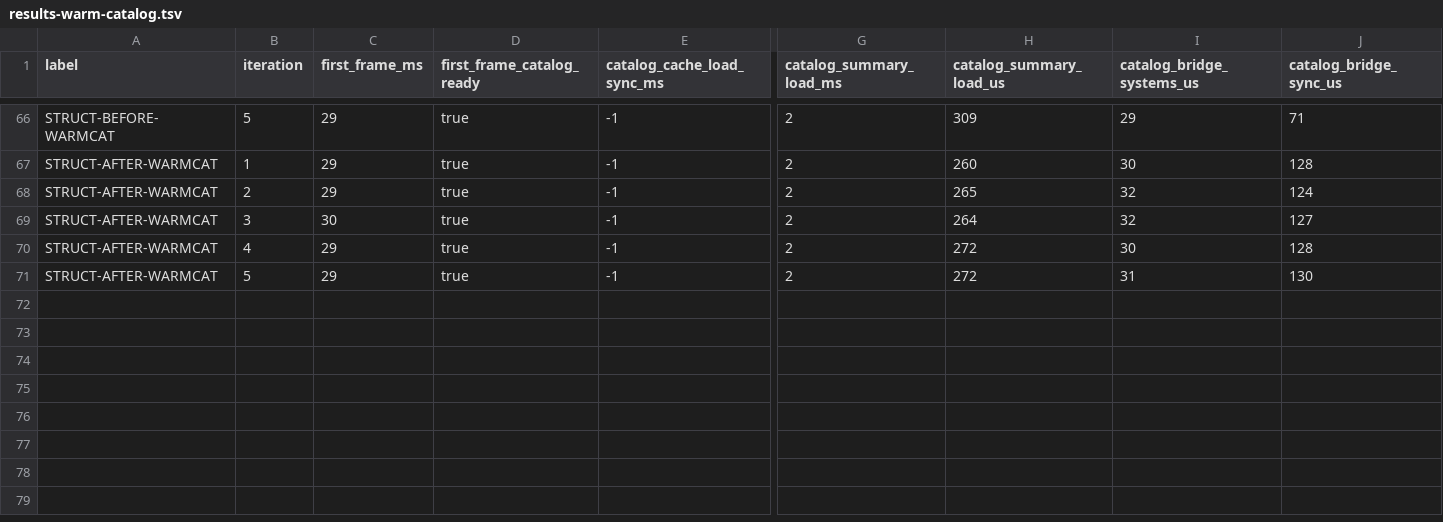
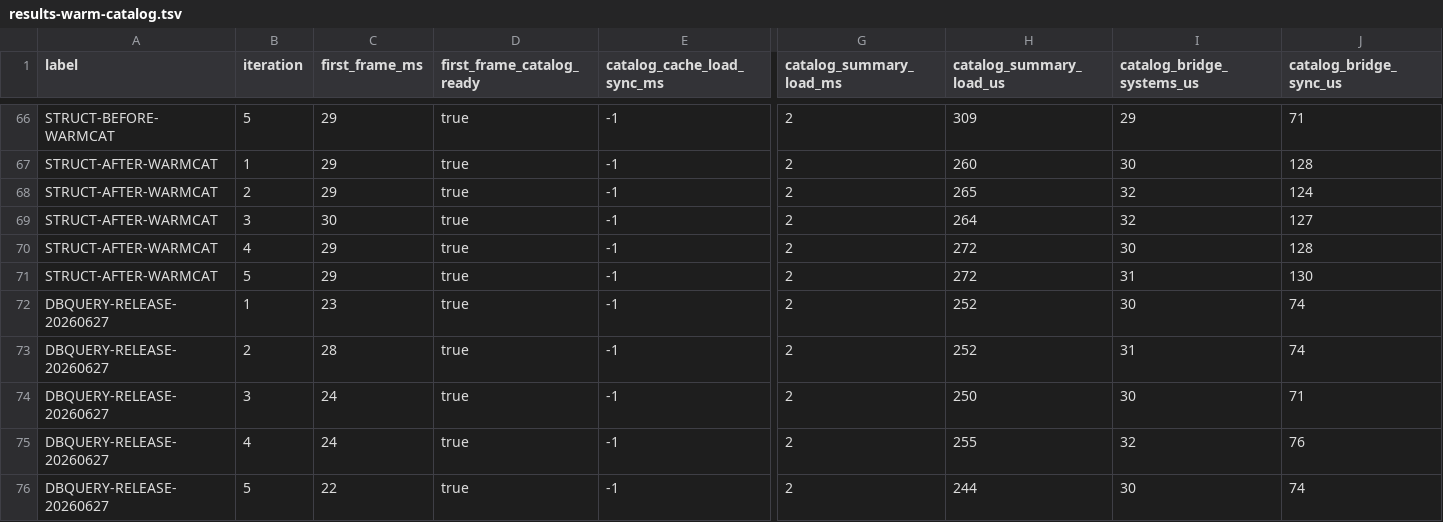
Before and after one commit to NigelBreslaw/MiSTer-MagiK, a TSV file: history/toolchain-bench/results-warm-catalog.tsv, drawn as a sheet; only a part is shown, gaps mark what is left out; rows hold the shown columns only; the diff names each change by its address in the sheet, - before the commit and + after, or states it on an @@ line.

Commit message:
Expose release DB query timings
Allow release-device builds to run the read-only library-sql command and append structured timing TSV rows after query results.

Precompute Arcade filter option counts for menu responsiveness, warn when scripts/mister falls back to SFTP querying, and document the release inspection path with benchmark history.

```diff
--- a/history/toolchain-bench/results-warm-catalog.tsv
+++ b/history/toolchain-bench/results-warm-catalog.tsv
+row 72: DBQUERY-RELEASE-20260627 | 1 | 23 | true | -1 | 2 | 252 | 30 | 74
+row 73: DBQUERY-RELEASE-20260627 | 2 | 28 | true | -1 | 2 | 252 | 31 | 74
+row 74: DBQUERY-RELEASE-20260627 | 3 | 24 | true | -1 | 2 | 250 | 30 | 71
+row 75: DBQUERY-RELEASE-20260627 | 4 | 24 | true | -1 | 2 | 255 | 32 | 76
+row 76: DBQUERY-RELEASE-20260627 | 5 | 22 | true | -1 | 2 | 244 | 30 | 74
```
Also changed, not shown: 9 other files.
